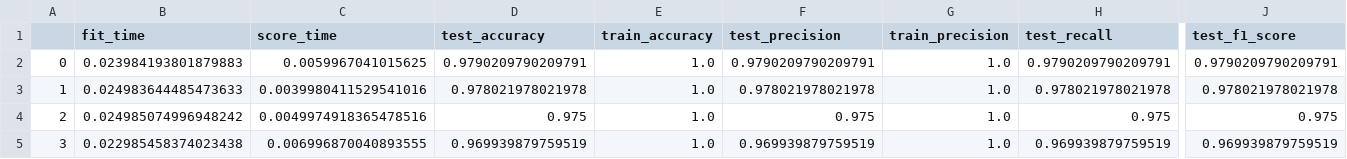
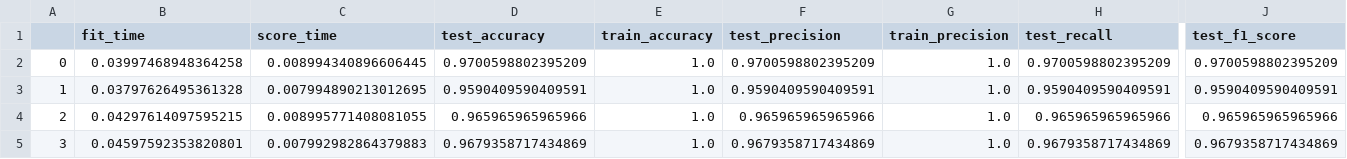
Before and after one commit to elwazeer/IDS-Ensemble-ML, a CSV file: NSL/results/PCA/NSL_dtScore_PCA10_scores.csv, drawn as a sheet; only a part is shown, gaps mark what is left out; the diff names each change by its address in the sheet, - before the commit and + after, or states it on an @@ line.

```diff
--- a/NSL/results/PCA/NSL_dtScore_PCA10_scores.csv
+++ b/NSL/results/PCA/NSL_dtScore_PCA10_scores.csv
-B2 (fit_time): 0.023984193801879883
+B2 (fit_time): 0.03997468948364258
-C2 (score_time): 0.0059967041015625
+C2 (score_time): 0.008994340896606445
-D2 (test_accuracy): 0.9790209790209791
+D2 (test_accuracy): 0.9700598802395209
-F2 (test_precision): 0.9790209790209791
+F2 (test_precision): 0.9700598802395209
-H2 (test_recall): 0.9790209790209791
+H2 (test_recall): 0.9700598802395209
-J2 (test_f1_score): 0.9790209790209791
+J2 (test_f1_score): 0.9700598802395209
-B3 (fit_time): 0.024983644485473633
+B3 (fit_time): 0.03797626495361328
-C3 (score_time): 0.0039980411529541016
+C3 (score_time): 0.007994890213012695
-D3 (test_accuracy): 0.978021978021978
+D3 (test_accuracy): 0.9590409590409591
-F3 (test_precision): 0.978021978021978
+F3 (test_precision): 0.9590409590409591
-H3 (test_recall): 0.978021978021978
+H3 (test_recall): 0.9590409590409591
-J3 (test_f1_score): 0.978021978021978
+J3 (test_f1_score): 0.9590409590409591
-B4 (fit_time): 0.024985074996948242
+B4 (fit_time): 0.04297614097595215
-C4 (score_time): 0.0049974918365478516
+C4 (score_time): 0.008995771408081055
-D4 (test_accuracy): 0.975
+D4 (test_accuracy): 0.965965965965966
-F4 (test_precision): 0.975
+F4 (test_precision): 0.965965965965966
-H4 (test_recall): 0.975
+H4 (test_recall): 0.965965965965966
-J4 (test_f1_score): 0.975
+J4 (test_f1_score): 0.965965965965966
-B5 (fit_time): 0.022985458374023438
+B5 (fit_time): 0.04597592353820801
-C5 (score_time): 0.006996870040893555
+C5 (score_time): 0.007992982864379883
-D5 (test_accuracy): 0.969939879759519
+D5 (test_accuracy): 0.9679358717434869
-F5 (test_precision): 0.969939879759519
+F5 (test_precision): 0.9679358717434869
-H5 (test_recall): 0.969939879759519
+H5 (test_recall): 0.9679358717434869
-J5 (test_f1_score): 0.969939879759519
+J5 (test_f1_score): 0.9679358717434869
```
Also changed, not shown: NSL/results/PCA/NSL_DT_PCA10_bestEstimator.csv, NSL/results/PCA/NSL_KNN_PCA10_GridSearch.csv, 30 other files.
